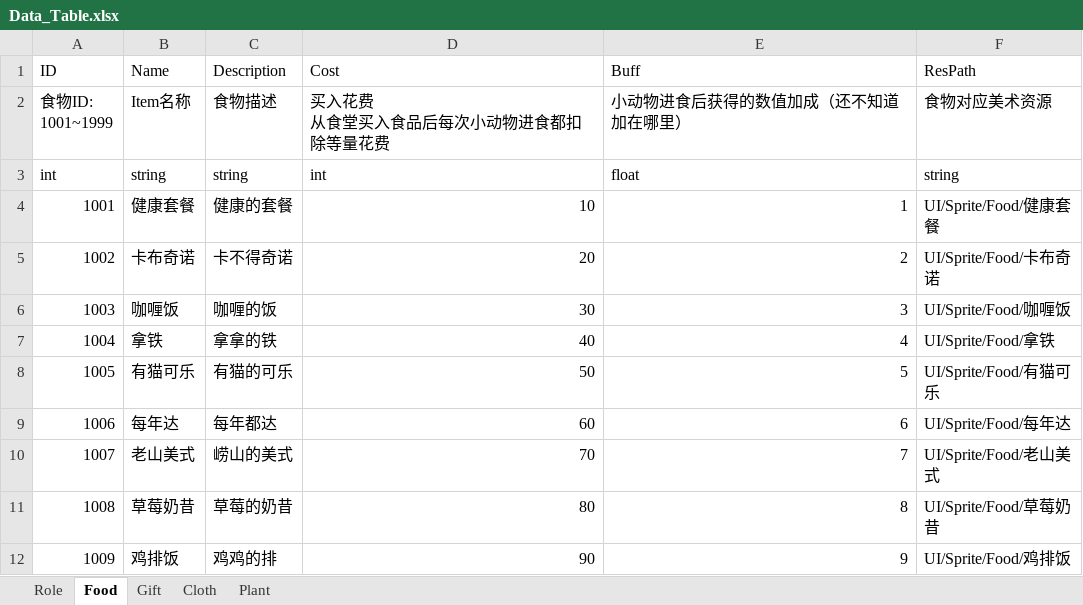
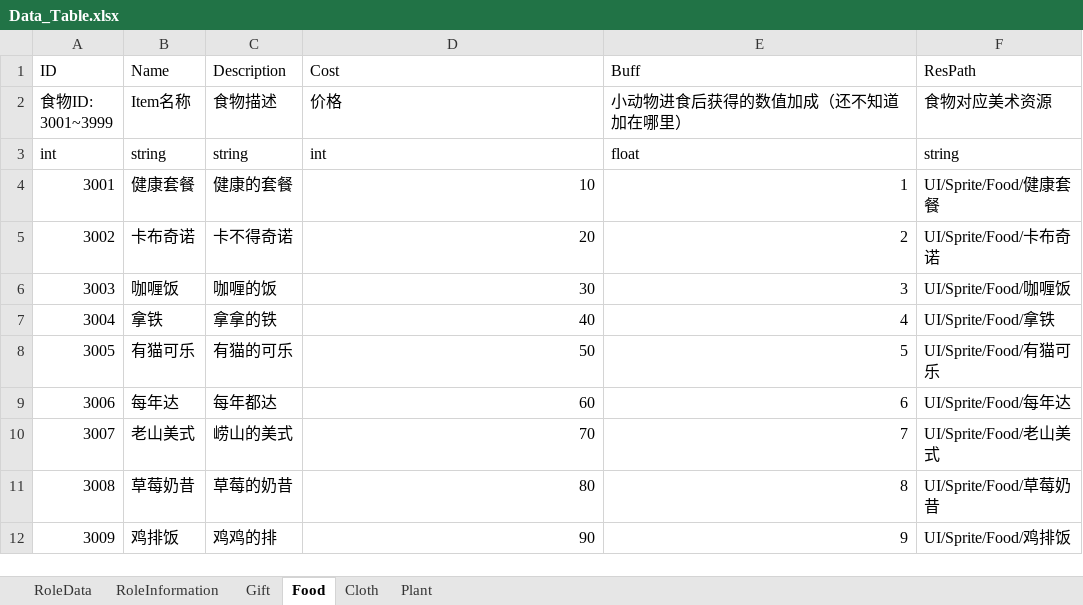
Before and after one commit to cm30003/FocusProjection, an Excel workbook: Assets/Editor/Data_Table.xlsx, sheet Food, drawn as a sheet; values as stored, in another font and other column widths than the file's, no borders; ↵ is a line break in a cell; the diff names each change by its address in the sheet, - before the commit and + after, or states it on an @@ line.

```diff
--- a/Assets/Editor/Data_Table.xlsx (sheet Food)
+++ b/Assets/Editor/Data_Table.xlsx (sheet Food)
-sheet tab: Role
+sheet tab: RoleData
+sheet tab: RoleInformation
@@ sheet tab order changed: RoleData | RoleInformation | Gift | Food | Cloth | Plant @@
-A2 (ID): 食物ID: ↵ 1001~1999
+A2 (ID): 食物ID: ↵ 3001~3999
-D2 (Cost): 买入花费 ↵ 从食堂买入食品后每次小动物进食都扣除等量花费
+D2 (Cost): 价格
-A4 (ID): 1001
+A4 (ID): 3001
-A5 (ID): 1002
+A5 (ID): 3002
-A6 (ID): 1003
+A6 (ID): 3003
-A7 (ID): 1004
+A7 (ID): 3004
-A8 (ID): 1005
+A8 (ID): 3005
-A9 (ID): 1006
+A9 (ID): 3006
-A10 (ID): 1007
+A10 (ID): 3007
-A11 (ID): 1008
+A11 (ID): 3008
-A12 (ID): 1009
+A12 (ID): 3009
```
Also changed, not shown: sheet Plant, sheet RoleData, sheet Gift, sheet Cloth, 51 other files.
